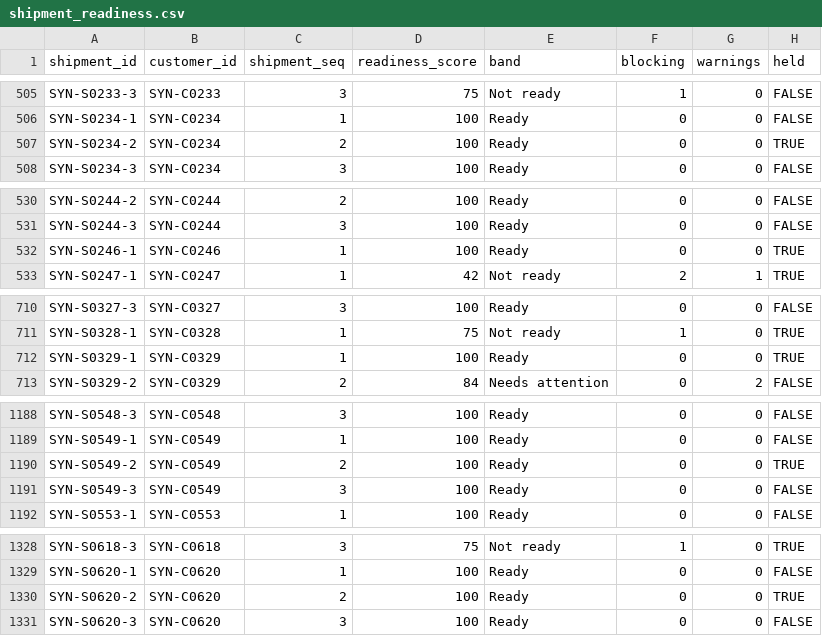
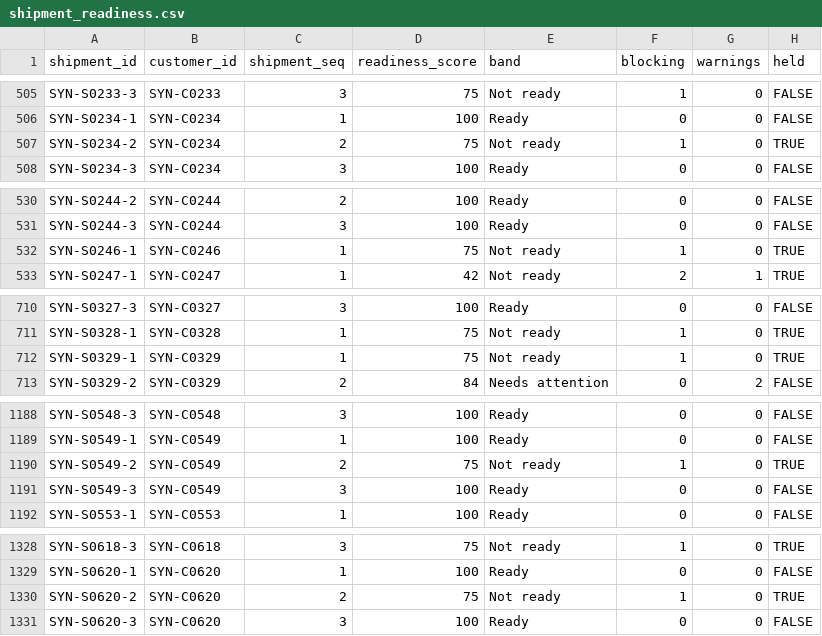
Before and after one commit to LUOaini1213/brokerage-onboard-assist, a CSV file: results/validation/shipment_readiness.csv, drawn as a sheet; only a part is shown, gaps mark what is left out; the diff covers the shown part only.

```diff
--- a/results/validation/shipment_readiness.csv
+++ b/results/validation/shipment_readiness.csv
@@ -506,3 +506,3 @@ SYN-S0233-3,SYN-C0233,3,75,Not ready,1,0,FALSE
 SYN-S0234-1,SYN-C0234,1,100,Ready,0,0,FALSE
-SYN-S0234-2,SYN-C0234,2,100,Ready,0,0,TRUE
+SYN-S0234-2,SYN-C0234,2,75,Not ready,1,0,TRUE
 SYN-S0234-3,SYN-C0234,3,100,Ready,0,0,FALSE
@@ -531,3 +531,3 @@ SYN-S0244-2,SYN-C0244,2,100,Ready,0,0,FALSE
 SYN-S0244-3,SYN-C0244,3,100,Ready,0,0,FALSE
-SYN-S0246-1,SYN-C0246,1,100,Ready,0,0,TRUE
+SYN-S0246-1,SYN-C0246,1,75,Not ready,1,0,TRUE
 SYN-S0247-1,SYN-C0247,1,42,Not ready,2,1,TRUE
@@ -711,3 +711,3 @@ SYN-S0327-3,SYN-C0327,3,100,Ready,0,0,FALSE
 SYN-S0328-1,SYN-C0328,1,75,Not ready,1,0,TRUE
-SYN-S0329-1,SYN-C0329,1,100,Ready,0,0,TRUE
+SYN-S0329-1,SYN-C0329,1,75,Not ready,1,0,TRUE
 SYN-S0329-2,SYN-C0329,2,84,Needs attention,0,2,FALSE
@@ -1189,3 +1189,3 @@ SYN-S0548-3,SYN-C0548,3,100,Ready,0,0,FALSE
 SYN-S0549-1,SYN-C0549,1,100,Ready,0,0,FALSE
-SYN-S0549-2,SYN-C0549,2,100,Ready,0,0,TRUE
+SYN-S0549-2,SYN-C0549,2,75,Not ready,1,0,TRUE
 SYN-S0549-3,SYN-C0549,3,100,Ready,0,0,FALSE
@@ -1329,3 +1329,3 @@ SYN-S0618-3,SYN-C0618,3,75,Not ready,1,0,TRUE
 SYN-S0620-1,SYN-C0620,1,100,Ready,0,0,FALSE
-SYN-S0620-2,SYN-C0620,2,100,Ready,0,0,TRUE
+SYN-S0620-2,SYN-C0620,2,75,Not ready,1,0,TRUE
 SYN-S0620-3,SYN-C0620,3,100,Ready,0,0,FALSE
```
Also changed, not shown: 2 edited cells elsewhere in this file, data/synthetic/invoice_lines.csv, data/synthetic/shipment_defects_truth.csv, 12 other files.
